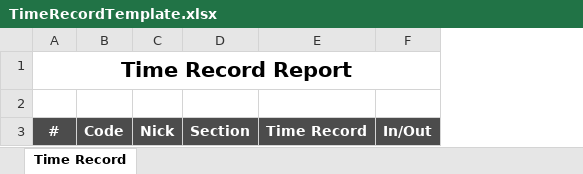
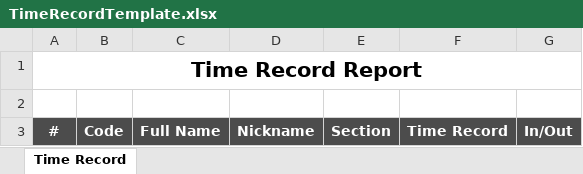
Before and after one commit to starixvn/hrm_sms-hrm, an Excel workbook: Fanex.NexHR.Site/ExcelTemplates/TimeRecordTemplate.xlsx, sheet Time Record, drawn as a sheet; values as stored, in another font and other column widths than the file's, no borders; removed rows and columns are numbered as before the commit, all else as after; the diff names each change by its address in the sheet, - before the commit and + after, or states it on an @@ line.

Commit message:
133852 - add full name for excel, remove code unuse

```diff
--- a/Fanex.NexHR.Site/ExcelTemplates/TimeRecordTemplate.xlsx (sheet Time Record)
+++ b/Fanex.NexHR.Site/ExcelTemplates/TimeRecordTemplate.xlsx (sheet Time Record)
-column C, row 3: Nick
+column C, row 3: Full Name
+column D, row 3: Nickname
```
Also changed, not shown: 2 other files.
